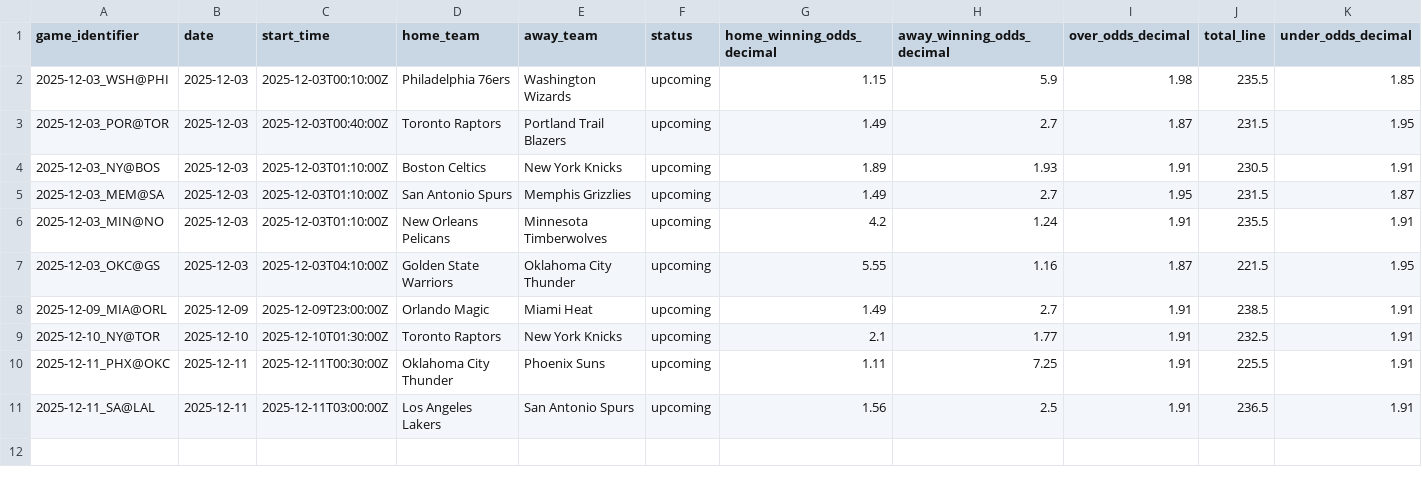
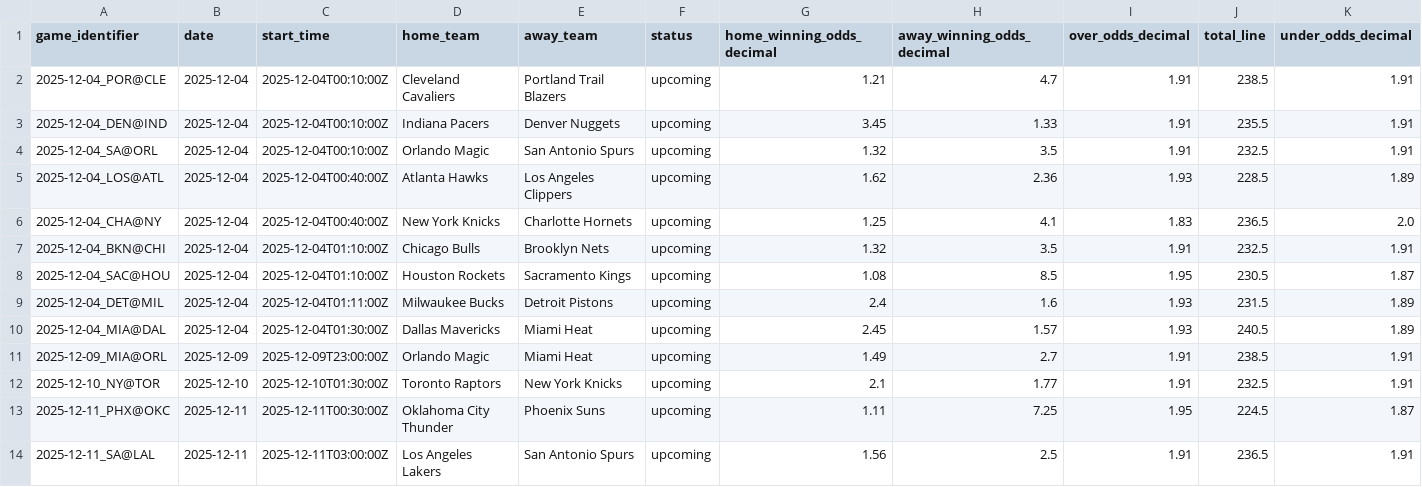
Before and after one commit to iampreetdave-max/basketball-NBA, a CSV file: upcoming_nba_draftkings_odds.csv, drawn as a sheet.

```diff
--- a/upcoming_nba_draftkings_odds.csv
+++ b/upcoming_nba_draftkings_odds.csv
@@ -1,11 +1,14 @@
 game_identifier,date,start_time,home_team,away_team,status,home_winning_odds_decimal,away_winning_odds_decimal,over_odds_decimal,total_line,under_odds_decimal
-2025-12-03_WSH@PHI,2025-12-03,2025-12-03T00:10:00Z,Philadelphia 76ers,Washington Wizards,upcoming,1.15,5.9,1.98,235.5,1.85
-2025-12-03_POR@TOR,2025-12-03,2025-12-03T00:40:00Z,Toronto Raptors,Portland Trail Blazers,upcoming,1.49,2.7,1.87,231.5,1.95
-2025-12-03_NY@BOS,2025-12-03,2025-12-03T01:10:00Z,Boston Celtics,New York Knicks,upcoming,1.89,1.93,1.91,230.5,1.91
-2025-12-03_MEM@SA,2025-12-03,2025-12-03T01:10:00Z,San Antonio Spurs,Memphis Grizzlies,upcoming,1.49,2.7,1.95,231.5,1.87
-2025-12-03_MIN@NO,2025-12-03,2025-12-03T01:10:00Z,New Orleans Pelicans,Minnesota Timberwolves,upcoming,4.2,1.24,1.91,235.5,1.91
-2025-12-03_OKC@GS,2025-12-03,2025-12-03T04:10:00Z,Golden State Warriors,Oklahoma City Thunder,upcoming,5.55,1.16,1.87,221.5,1.95
+2025-12-04_POR@CLE,2025-12-04,2025-12-04T00:10:00Z,Cleveland Cavaliers,Portland Trail Blazers,upcoming,1.21,4.7,1.91,238.5,1.91
+2025-12-04_DEN@IND,2025-12-04,2025-12-04T00:10:00Z,Indiana Pacers,Denver Nuggets,upcoming,3.45,1.33,1.91,235.5,1.91
+2025-12-04_SA@ORL,2025-12-04,2025-12-04T00:10:00Z,Orlando Magic,San Antonio Spurs,upcoming,1.32,3.5,1.91,232.5,1.91
+2025-12-04_LOS@ATL,2025-12-04,2025-12-04T00:40:00Z,Atlanta Hawks,Los Angeles Clippers,upcoming,1.62,2.36,1.93,228.5,1.89
+2025-12-04_CHA@NY,2025-12-04,2025-12-04T00:40:00Z,New York Knicks,Charlotte Hornets,upcoming,1.25,4.1,1.83,236.5,2.0
+2025-12-04_BKN@CHI,2025-12-04,2025-12-04T01:10:00Z,Chicago Bulls,Brooklyn Nets,upcoming,1.32,3.5,1.91,232.5,1.91
+2025-12-04_SAC@HOU,2025-12-04,2025-12-04T01:10:00Z,Houston Rockets,Sacramento Kings,upcoming,1.08,8.5,1.95,230.5,1.87
+2025-12-04_DET@MIL,2025-12-04,2025-12-04T01:11:00Z,Milwaukee Bucks,Detroit Pistons,upcoming,2.4,1.6,1.93,231.5,1.89
+2025-12-04_MIA@DAL,2025-12-04,2025-12-04T01:30:00Z,Dallas Mavericks,Miami Heat,upcoming,2.45,1.57,1.93,240.5,1.89
 2025-12-09_MIA@ORL,2025-12-09,2025-12-09T23:00:00Z,Orlando Magic,Miami Heat,upcoming,1.49,2.7,1.91,238.5,1.91
 2025-12-10_NY@TOR,2025-12-10,2025-12-10T01:30:00Z,Toronto Raptors,New York Knicks,upcoming,2.1,1.77,1.91,232.5,1.91
-2025-12-11_PHX@OKC,2025-12-11,2025-12-11T00:30:00Z,Oklahoma City Thunder,Phoenix Suns,upcoming,1.11,7.25,1.91,225.5,1.91
+2025-12-11_PHX@OKC,2025-12-11,2025-12-11T00:30:00Z,Oklahoma City Thunder,Phoenix Suns,upcoming,1.11,7.25,1.95,224.5,1.87
 2025-12-11_SA@LAL,2025-12-11,2025-12-11T03:00:00Z,Los Angeles Lakers,San Antonio Spurs,upcoming,1.56,2.5,1.91,236.5,1.91
```
Also changed, not shown: Future.csv, NBA_PREDICTIONS_ML.csv, 1 other file.
